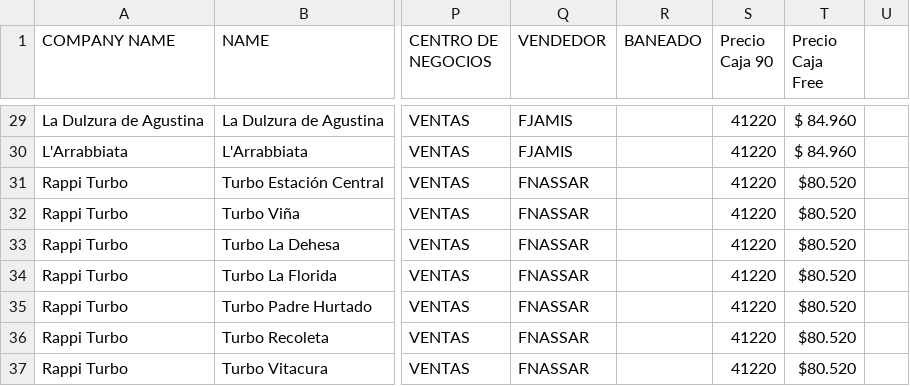
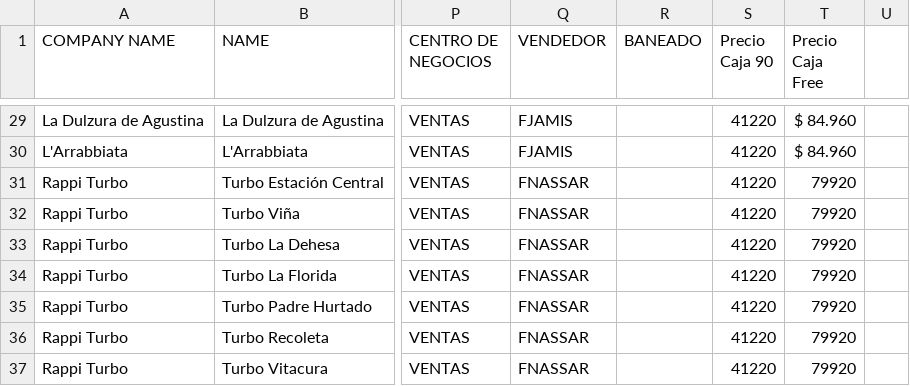
Before and after one commit to Cihoto/OlimpiaAPI, a CSV file: src/documents/KNOWLEDGEBASE.csv, drawn as a sheet; only a part is shown, gaps mark what is left out; the diff covers the shown part only; the diff names each change by its address in the sheet, - before the commit and + after, or states it on an @@ line.

Commit message:
feat: update KNOWLEDGEBASE.csv with new Rappi Turbo entries and correct pricing details

```diff
--- a/src/documents/KNOWLEDGEBASE.csv
+++ b/src/documents/KNOWLEDGEBASE.csv
-T31:T37 (Precio Caja Free): $80.520
+T31:T37 (Precio Caja Free): 79920
```
Also changed, not shown: 1 added row and 8 edited cells elsewhere in this file.
